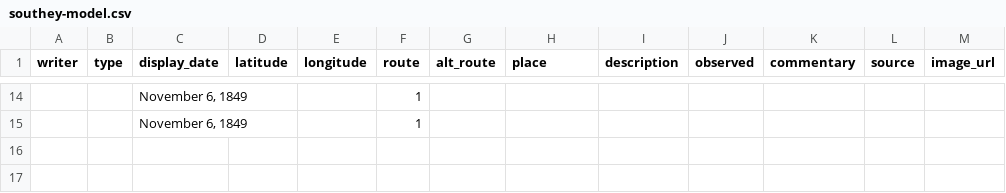
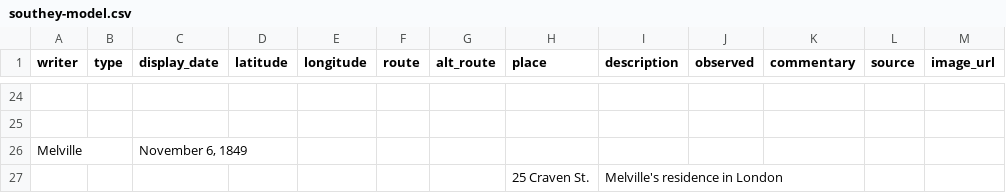
Before and after one commit to NickLaiacona/itinerary, a CSV file: _data/southey-model.csv, drawn as a sheet; only a part is shown, gaps mark what is left out; addresses are those after the commit; the diff covers the shown part only; the diff names each change by its address in the sheet, - before the commit and + after, or states it on an @@ line.

```diff
--- a/_data/southey-model.csv
+++ b/_data/southey-model.csv
-row 24:  |  | November 6, 1849 |  |  | 1
+row 24: (empty)
-row 25:  |  | November 6, 1849 |  |  | 1
+row 25: (empty)
+row 26: Melville |  | November 6, 1849
+row 27:  |  |  |  |  |  |  | 25 Craven St. | Melville's residence in London
```
Also changed, not shown: 17 added rows, 7 removed rows and 9 edited cells elsewhere in this file, 2 other files.
